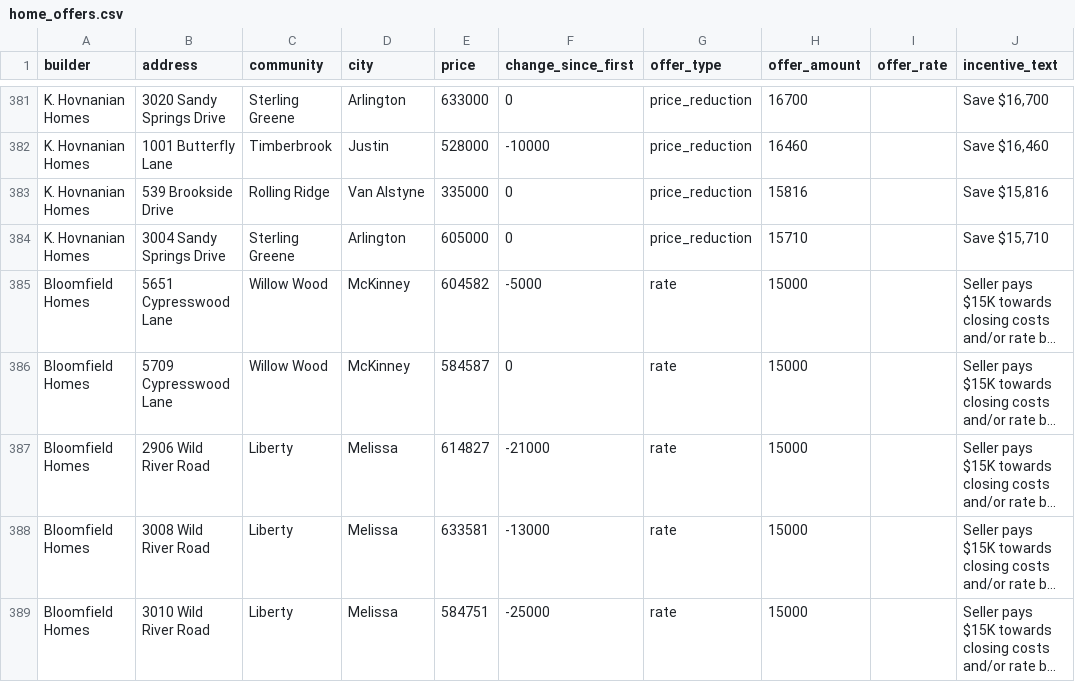
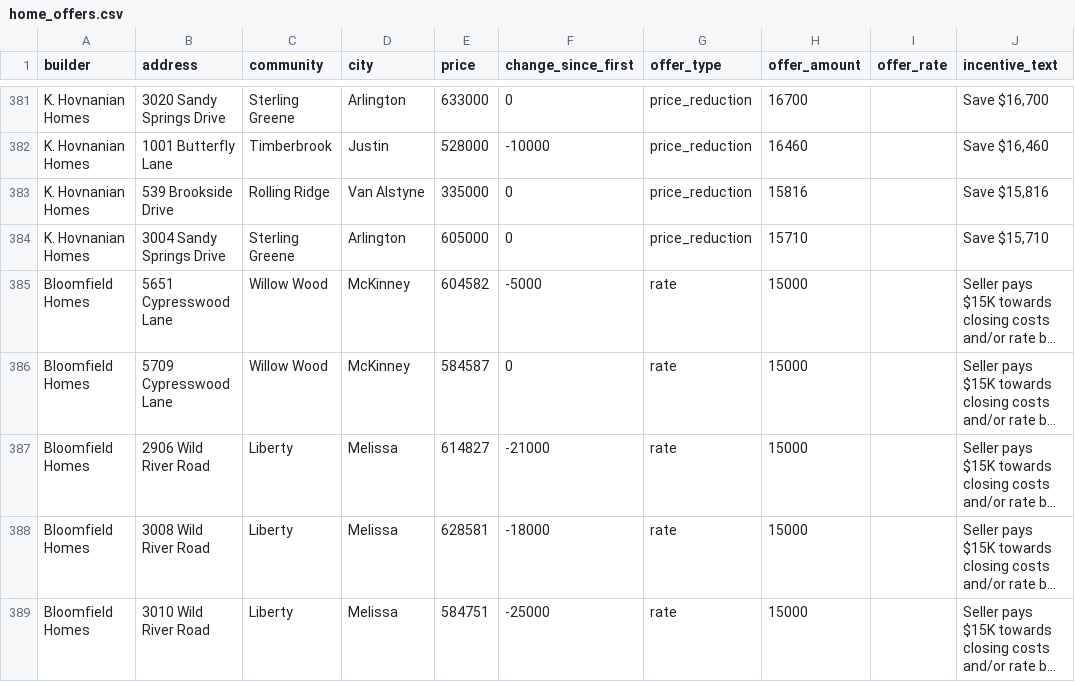
Before and after one commit to Crutledge13/dfw-builder-tracker, a CSV file: docs/data/home_offers.csv, drawn as a sheet; only a part is shown, gaps mark what is left out; long unchanged cells end in …; the diff covers the shown part only; the diff names each change by its address in the sheet, - before the commit and + after, or states it on an @@ line.

```diff
--- a/docs/data/home_offers.csv
+++ b/docs/data/home_offers.csv
-E388 (price): 633581
+E388 (price): 628581
-F388 (change_since_first): -13000
+F388 (change_since_first): -18000
```
Also changed, not shown: 1 added row, 1 removed row and 17 edited cells elsewhere in this file, docs/data/new_homes.csv, docs/data/price_drops.csv, 22 other files.
